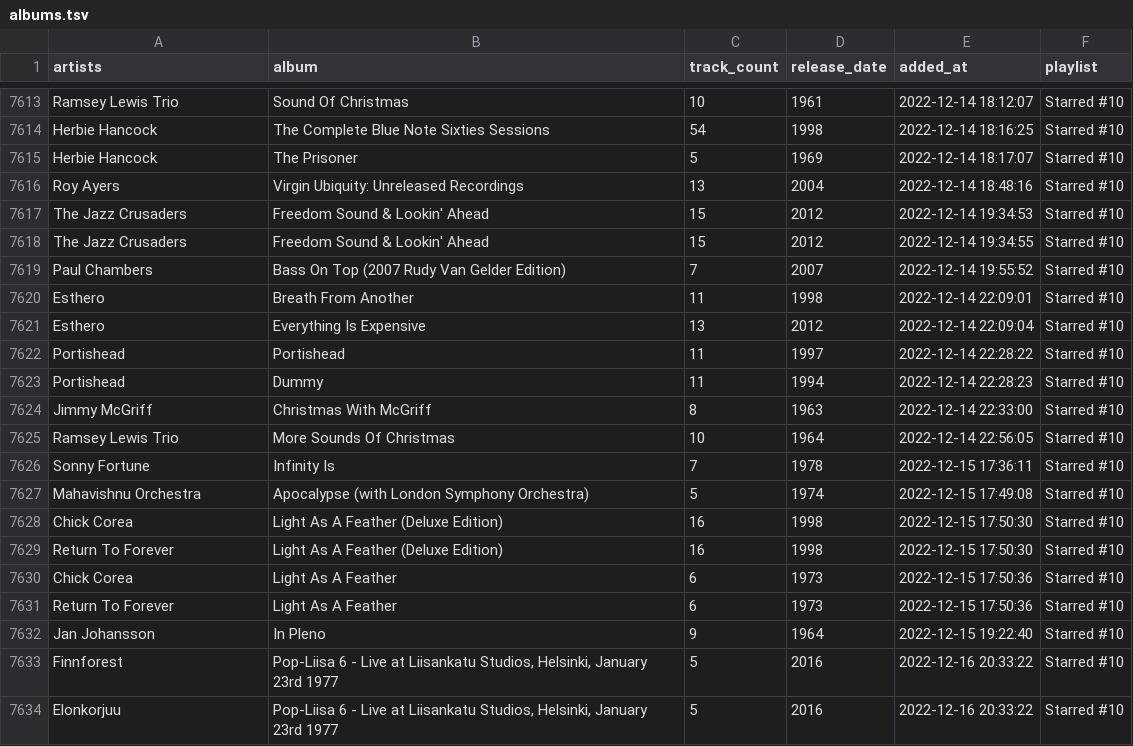
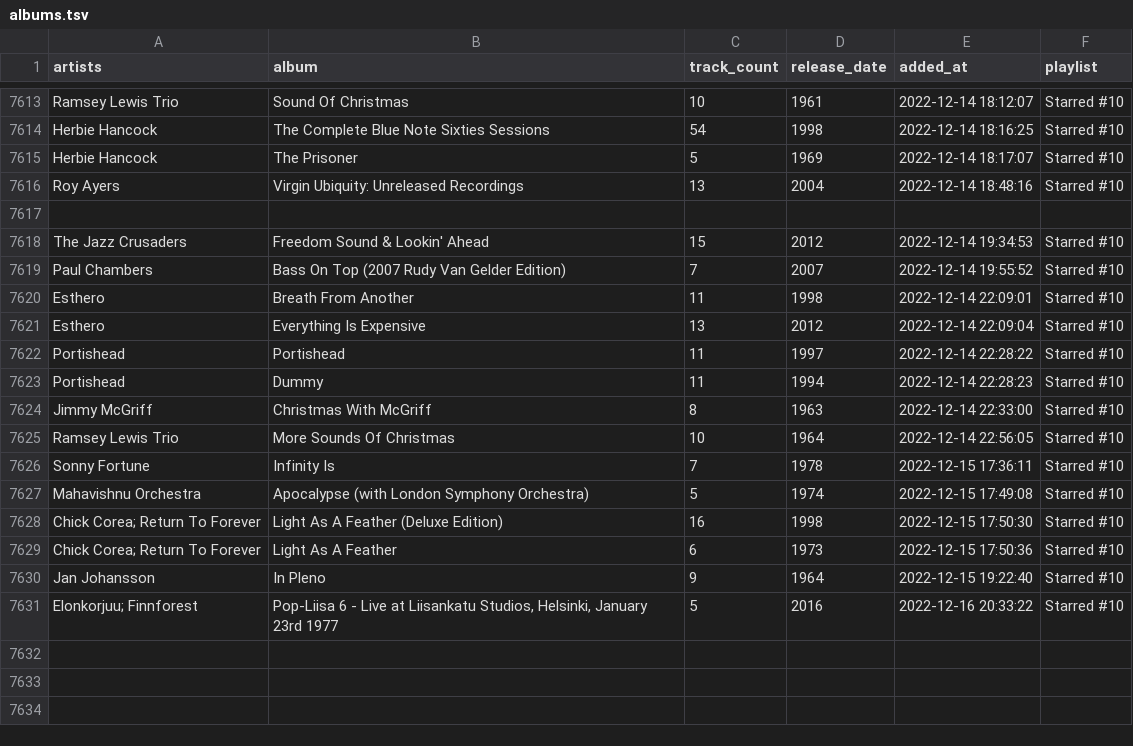
Before and after one commit to ccb012100/spotify-playlists, a TSV file: albums.tsv, drawn as a sheet; only a part is shown, gaps mark what is left out.

Commit message:
fix: merge albums with multiple artists into single entry

```diff
--- a/albums.tsv
+++ b/albums.tsv
@@ -7616,4 +7616,4 @@ Herbie Hancock	The Prisoner	5	1969	2022-12-14 18:17:07	Starred #10
 Roy Ayers	Virgin Ubiquity: Unreleased Recordings	13	2004	2022-12-14 18:48:16	Starred #10
+
 The Jazz Crusaders	Freedom Sound & Lookin' Ahead	15	2012	2022-12-14 19:34:53	Starred #10
-The Jazz Crusaders	Freedom Sound & Lookin' Ahead	15	2012	2022-12-14 19:34:55	Starred #10
 Paul Chambers	Bass On Top (2007 Rudy Van Gelder Edition)	7	2007	2022-12-14 19:55:52	Starred #10
@@ -7627,8 +7627,5 @@ Sonny Fortune	Infinity Is	7	1978	2022-12-15 17:36:11	Starred #10
 Mahavishnu Orchestra	Apocalypse (with London Symphony Orchestra)	5	1974	2022-12-15 17:49:08	Starred #10
-Chick Corea	Light As A Feather (Deluxe Edition)	16	1998	2022-12-15 17:50:30	Starred #10
-Return To Forever	Light As A Feather (Deluxe Edition)	16	1998	2022-12-15 17:50:30	Starred #10
-Chick Corea	Light As A Feather	6	1973	2022-12-15 17:50:36	Starred #10
-Return To Forever	Light As A Feather	6	1973	2022-12-15 17:50:36	Starred #10
+Chick Corea; Return To Forever	Light As A Feather (Deluxe Edition)	16	1998	2022-12-15 17:50:30	Starred #10
+Chick Corea; Return To Forever	Light As A Feather	6	1973	2022-12-15 17:50:36	Starred #10
 Jan Johansson	In Pleno	9	1964	2022-12-15 19:22:40	Starred #10
-Finnforest	Pop-Liisa 6 - Live at Liisankatu Studios, Helsinki, January 23rd 1977	5	2016	2022-12-16 20:33:22	Starred #10
-Elonkorjuu	Pop-Liisa 6 - Live at Liisankatu Studios, Helsinki, January 23rd 1977	5	2016	2022-12-16 20:33:22	Starred #10
+Elonkorjuu; Finnforest	Pop-Liisa 6 - Live at Liisankatu Studios, Helsinki, January 23rd 1977	5	2016	2022-12-16 20:33:22	Starred #10
```
Also changed, not shown: 1 other file.
